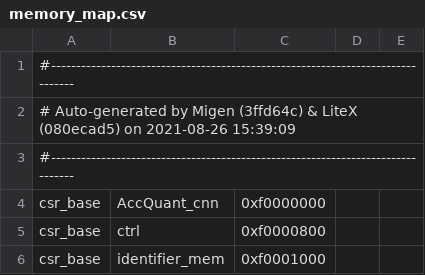
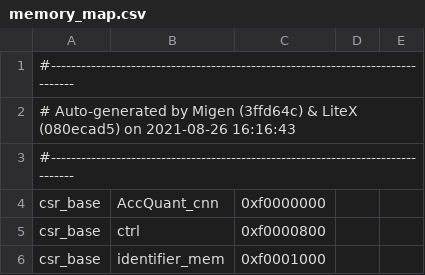
Before and after one commit to CyberSoul21/FPGA-Implementations-of-Neural-Networks, a CSV file: CNN/02_hardware/03_processor/04_soc_cnn/memory_map.csv, drawn as a sheet; only a part is shown.

```diff
--- a/CNN/02_hardware/03_processor/04_soc_cnn/memory_map.csv
+++ b/CNN/02_hardware/03_processor/04_soc_cnn/memory_map.csv
@@ -1,3 +1,3 @@
 #--------------------------------------------------------------------------------
-# Auto-generated by Migen (3ffd64c) & LiteX (080ecad5) on 2021-08-26 15:39:09
+# Auto-generated by Migen (3ffd64c) & LiteX (080ecad5) on 2021-08-26 16:16:43
 #--------------------------------------------------------------------------------
```
Also changed, not shown: 29 other files.
